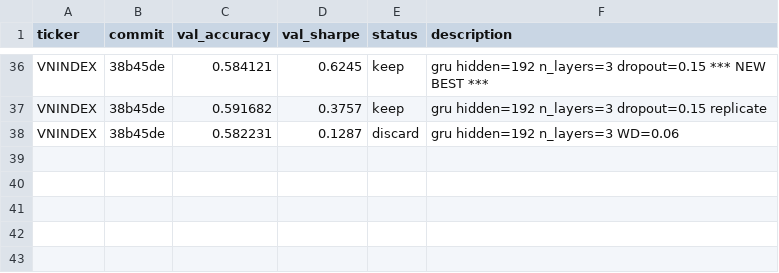
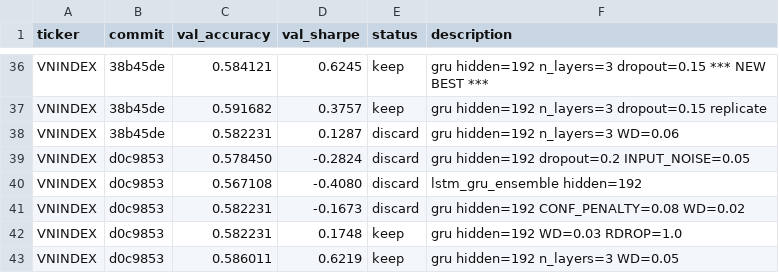
Before and after one commit to shironeko2707/financex, a TSV file: results.tsv, drawn as a sheet; only a part is shown, gaps mark what is left out.

Commit message:
batch 8: GRU hidden=192 n_layers=3 best acc=0.5917, sharpe=0.62 with WD=0.05

```diff
--- a/results.tsv
+++ b/results.tsv
@@ -38 +38,6 @@ VNINDEX	38b45de	0.591682	0.3757	keep	gru hidden=192 n_layers=3 dropout=0.15 repl
 VNINDEX	38b45de	0.582231	0.1287	discard	gru hidden=192 n_layers=3 WD=0.06
+VNINDEX	d0c9853	0.578450	-0.2824	discard	gru hidden=192 dropout=0.2 INPUT_NOISE=0.05
+VNINDEX	d0c9853	0.567108	-0.4080	discard	lstm_gru_ensemble hidden=192
+VNINDEX	d0c9853	0.582231	-0.1673	discard	gru hidden=192 CONF_PENALTY=0.08 WD=0.02
+VNINDEX	d0c9853	0.582231	0.1748	keep	gru hidden=192 WD=0.03 RDROP=1.0
+VNINDEX	d0c9853	0.586011	0.6219	keep	gru hidden=192 n_layers=3 WD=0.05
```
Also changed, not shown: 1 other file.
